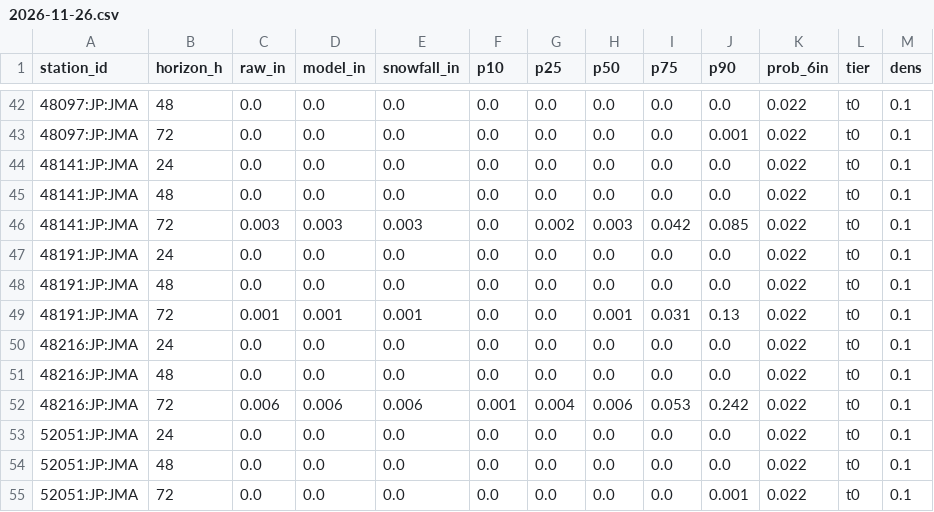
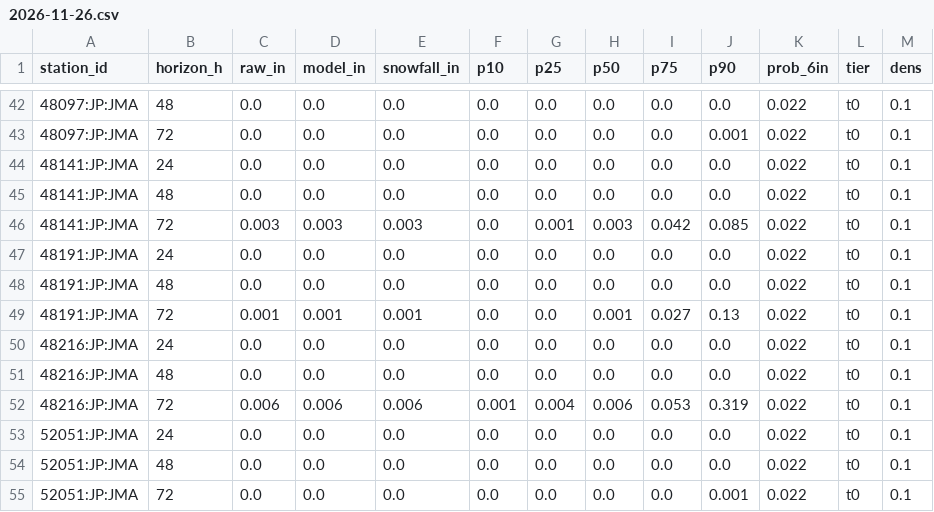
Before and after one commit to andrewnakas/open-powder-ml, a CSV file: history/japan/2026-11-26.csv, drawn as a sheet; only a part is shown, gaps mark what is left out; the diff covers the shown part only.

```diff
--- a/history/japan/2026-11-26.csv
+++ b/history/japan/2026-11-26.csv
@@ -45,9 +45,9 @@ station_id,horizon_h,raw_in,model_in,snowfall_in,p10,p25,p50,p75,p90,prob_6in,ti
 48141:JP:JMA,48,0.0,0.0,0.0,0.0,0.0,0.0,0.0,0.0,0.022,t0,0.1
-48141:JP:JMA,72,0.003,0.003,0.003,0.0,0.002,0.003,0.042,0.085,0.022,t0,0.1
+48141:JP:JMA,72,0.003,0.003,0.003,0.0,0.001,0.003,0.042,0.085,0.022,t0,0.1
 48191:JP:JMA,24,0.0,0.0,0.0,0.0,0.0,0.0,0.0,0.0,0.022,t0,0.1
 48191:JP:JMA,48,0.0,0.0,0.0,0.0,0.0,0.0,0.0,0.0,0.022,t0,0.1
-48191:JP:JMA,72,0.001,0.001,0.001,0.0,0.0,0.001,0.031,0.13,0.022,t0,0.1
+48191:JP:JMA,72,0.001,0.001,0.001,0.0,0.0,0.001,0.027,0.13,0.022,t0,0.1
 48216:JP:JMA,24,0.0,0.0,0.0,0.0,0.0,0.0,0.0,0.0,0.022,t0,0.1
 48216:JP:JMA,48,0.0,0.0,0.0,0.0,0.0,0.0,0.0,0.0,0.022,t0,0.1
-48216:JP:JMA,72,0.006,0.006,0.006,0.001,0.004,0.006,0.053,0.242,0.022,t0,0.1
+48216:JP:JMA,72,0.006,0.006,0.006,0.001,0.004,0.006,0.053,0.319,0.022,t0,0.1
 52051:JP:JMA,24,0.0,0.0,0.0,0.0,0.0,0.0,0.0,0.0,0.022,t0,0.1
```
Also changed, not shown: 84 edited cells elsewhere in this file, 1 other file.
